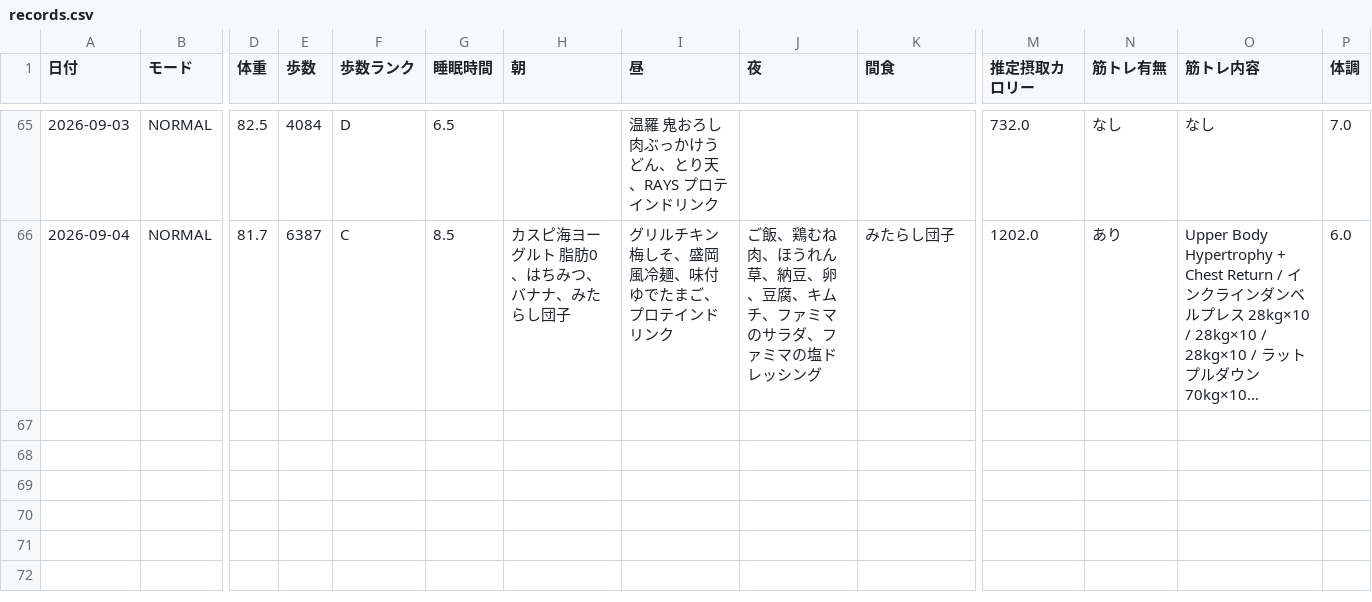
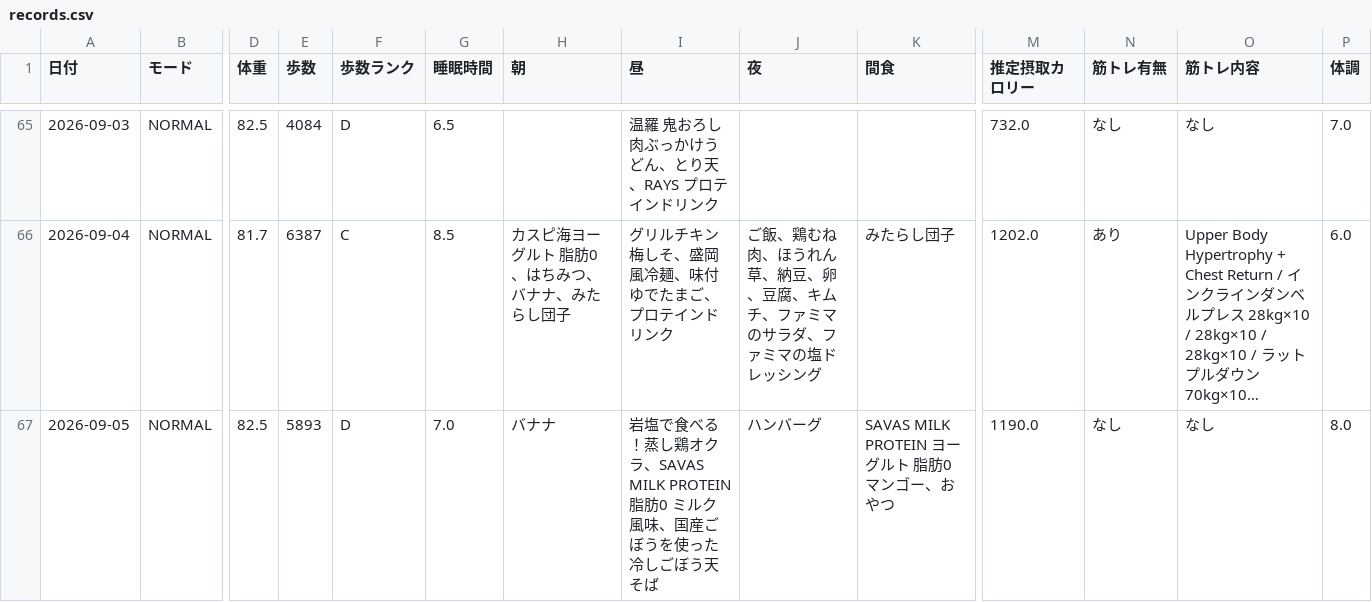
Before and after one commit to ZOEykyk/body-recomp-dashboard, a CSV file: records.csv, drawn as a sheet; only a part is shown, gaps mark what is left out; long unchanged cells end in …; rows hold the shown columns only; the diff names each change by its address in the sheet, - before the commit and + after, or states it on an @@ line.

Commit message:
Update records.csv from Streamlit app

```diff
--- a/records.csv
+++ b/records.csv
+row 67: 2026-09-05 | NORMAL | 82.5 | 5893 | D | 7.0 | バナナ | 岩塩で食べる！蒸し鶏オクラ、SAVAS MILK PROTEIN 脂肪0 ミルク風味、国産ごぼうを使った 冷しごぼう天そば | ハンバーグ | SAVAS MILK PROTEIN ヨーグルト 脂肪0 マンゴー、おやつ | 1190.0 | なし | なし | 8.0
```
